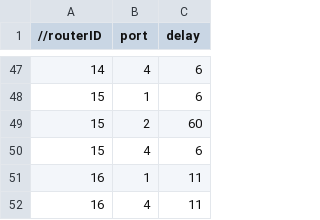
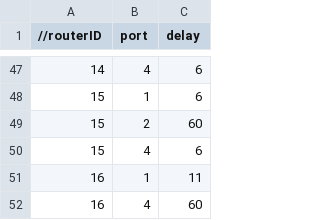
Before and after one commit to ArianFiroozi/CN-CA4-base, a CSV file: resources/delays/mesh4x4/portDelays.csv, drawn as a sheet; only a part is shown, gaps mark what is left out.

```diff
--- a/resources/delays/mesh4x4/portDelays.csv
+++ b/resources/delays/mesh4x4/portDelays.csv
@@ -51,2 +51,2 @@
 16,1,11
-16,4,11
+16,4,60
```
Also changed, not shown: resources/delays/torus/portDelays.csv, 1 other file.
